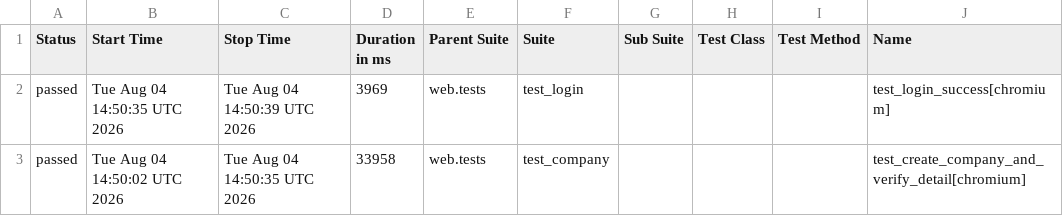
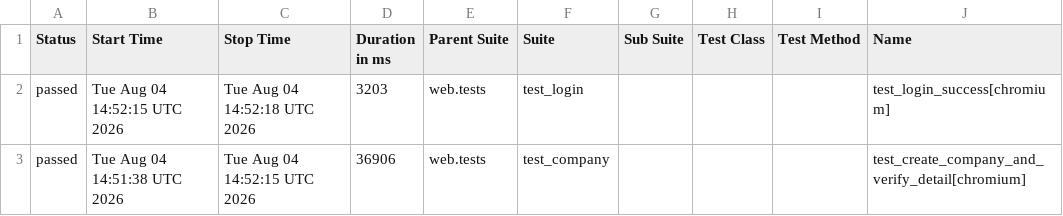
Before and after one commit to rizkyiff/Playwright-Python-With-AI, a CSV file: data/suites.csv, drawn as a sheet; only a part is shown; the diff names each change by its address in the sheet, - before the commit and + after, or states it on an @@ line.

```diff
--- a/data/suites.csv
+++ b/data/suites.csv
-B2 (Start Time): Tue Aug 04 14:50:35 UTC 2026
+B2 (Start Time): Tue Aug 04 14:52:15 UTC 2026
-C2 (Stop Time): Tue Aug 04 14:50:39 UTC 2026
+C2 (Stop Time): Tue Aug 04 14:52:18 UTC 2026
-D2 (Duration in ms): 3969
+D2 (Duration in ms): 3203
-B3 (Start Time): Tue Aug 04 14:50:02 UTC 2026
+B3 (Start Time): Tue Aug 04 14:51:38 UTC 2026
-C3 (Stop Time): Tue Aug 04 14:50:35 UTC 2026
+C3 (Stop Time): Tue Aug 04 14:52:15 UTC 2026
-D3 (Duration in ms): 33958
+D3 (Duration in ms): 36906
```
Also changed, not shown: 26 other files.
